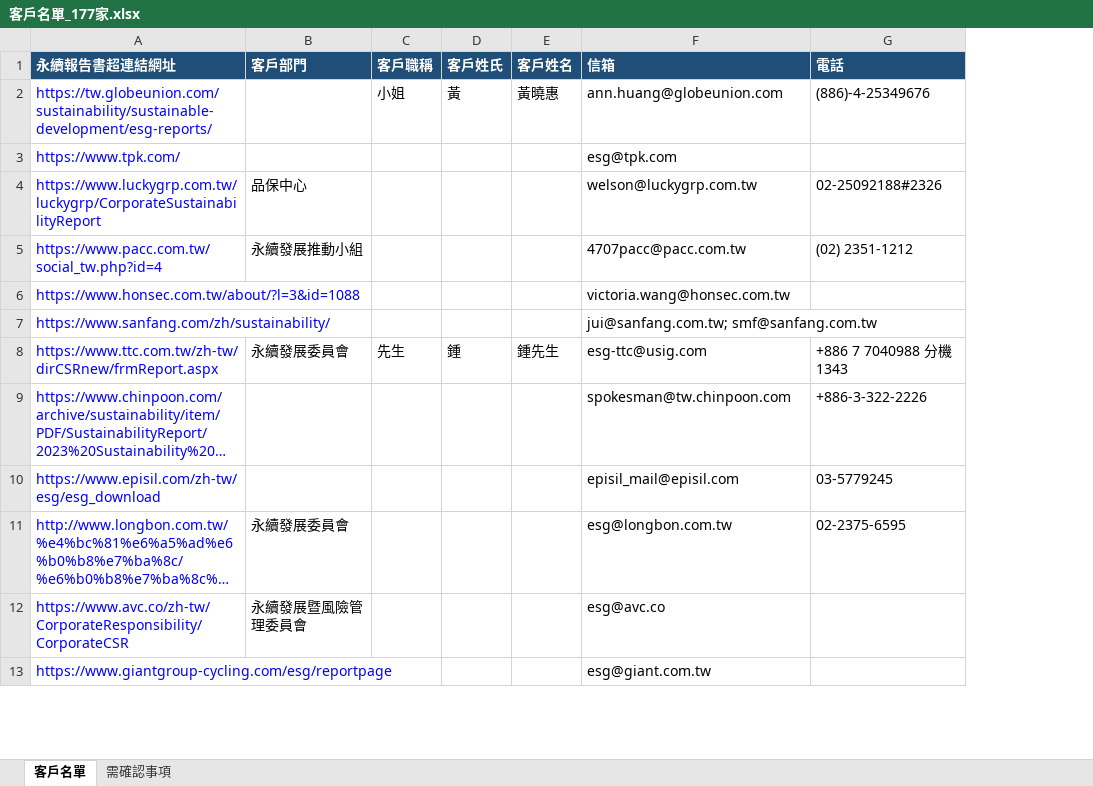
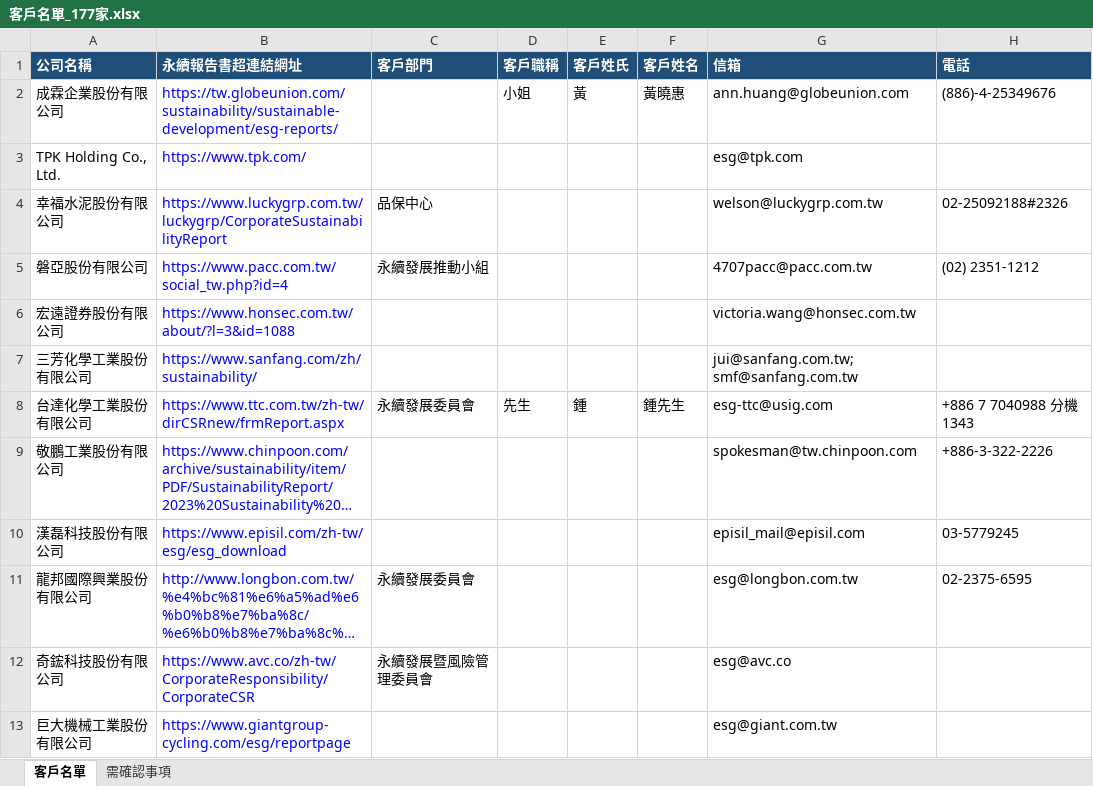
Before and after one commit to jennywang0928-cmd/Ifrs, an Excel workbook: output/客戶名單_177家.xlsx, sheet 客戶名單, drawn as a sheet; only a part is shown; long unchanged cells end in …; values as stored, in another font and other column widths than the file's, no borders; the diff names each change by its address in the sheet, - before the commit and + after, or states it on an @@ line.

```diff
--- a/output/客戶名單_177家.xlsx (sheet 客戶名單)
+++ b/output/客戶名單_177家.xlsx (sheet 客戶名單)
+column A (公司名稱), rows 2-13: 成霖企業股份有限公司 | TPK Holding Co., Ltd. | 幸福水泥股份有限公司 | 磐亞股份有限公司 | 宏遠證券股份有限公司 | 三芳化學工業股份有限公司 | 台達化學工業股份有限公司 | 敬鵬工業股份有限公司 | 漢磊科技股份有限公司 | 龍邦國際興業股份有限公司 | 奇鋐科技股份有限公司 | 巨大機械工業股份有限公司
```
Also changed, not shown: 1 other file.
